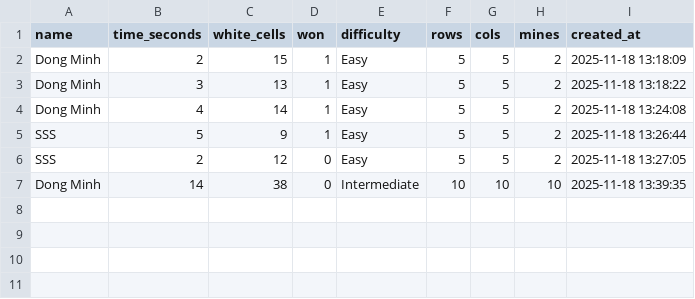
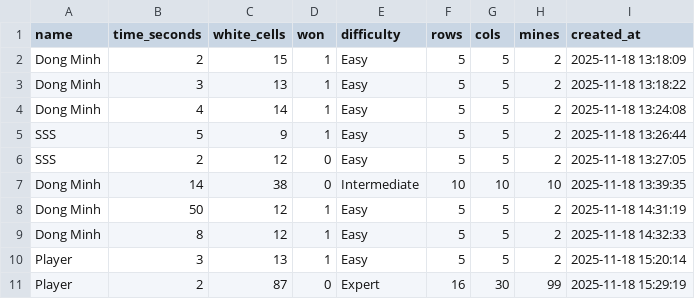
Before and after one commit to Dongminh1997/minesweeper, a CSV file: user.csv, drawn as a sheet; the diff names each change by its address in the sheet, - before the commit and + after, or states it on an @@ line.

Commit message:
Refactor analytics logging and report generation
Updated analytics logging to use new CSV schema with 'boards' instead of 'name', 'time_seconds', and 'won'. Refactored analytics report generation to allow user-specified board count and improved data handling. Updated GUI to support new analytics settings, removed analytics mode toggle, and improved analytics tab display. Added new analytics report PDFs and updated user and analytic CSVs accordingly. Refactored analytics.py to remove scipy dependency and use custom mine cluster and neighbor counting.

```diff
--- a/user.csv
+++ b/user.csv
+row 8: Dong Minh | 50 | 12 | 1 | Easy | 5 | 5 | 2 | 2025-11-18 14:31:19
+row 9: Dong Minh | 8 | 12 | 1 | Easy | 5 | 5 | 2 | 2025-11-18 14:32:33
+row 10: Player | 3 | 13 | 1 | Easy | 5 | 5 | 2 | 2025-11-18 15:20:14
+row 11: Player | 2 | 87 | 0 | Expert | 16 | 30 | 99 | 2025-11-18 15:29:19
```
Also changed, not shown: 11 other files.
